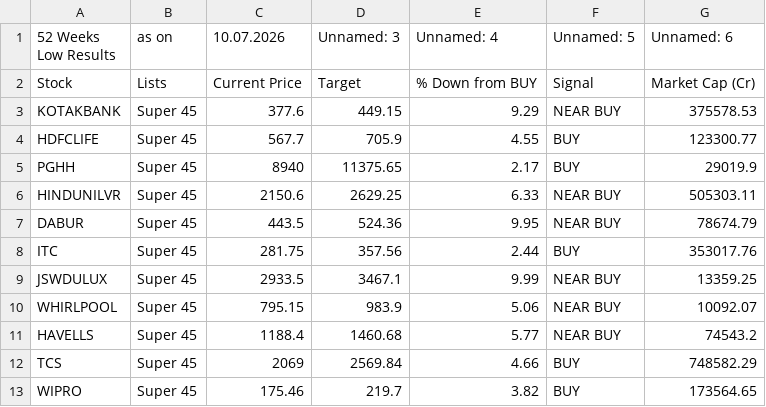
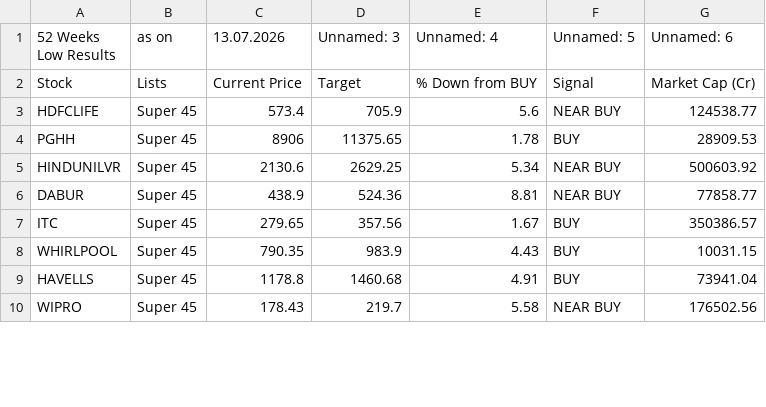
Before and after one commit to mojiburrahaman25/stock-output, a CSV file: 52 Weeks Low.csv, drawn as a sheet; only a part is shown; the diff covers the shown part only.

```diff
--- a/52 Weeks Low.csv
+++ b/52 Weeks Low.csv
@@ -1,13 +1,10 @@
-52 Weeks Low Results,as on,10.07.2026,Unnamed: 3,Unnamed: 4,Unnamed: 5,Unnamed: 6
+52 Weeks Low Results,as on,13.07.2026,Unnamed: 3,Unnamed: 4,Unnamed: 5,Unnamed: 6
 Stock,Lists,Current Price,Target,% Down from BUY,Signal,Market Cap (Cr)
-KOTAKBANK,Super 45,377.6,449.15,9.29,NEAR BUY,375578.53
-HDFCLIFE,Super 45,567.7,705.9,4.55,BUY,123300.77
-PGHH,Super 45,8940,11375.65,2.17,BUY,29019.9
-HINDUNILVR,Super 45,2150.6,2629.25,6.33,NEAR BUY,505303.11
-DABUR,Super 45,443.5,524.36,9.95,NEAR BUY,78674.79
-ITC,Super 45,281.75,357.56,2.44,BUY,353017.76
-JSWDULUX,Super 45,2933.5,3467.1,9.99,NEAR BUY,13359.25
-WHIRLPOOL,Super 45,795.15,983.9,5.06,NEAR BUY,10092.07
-HAVELLS,Super 45,1188.4,1460.68,5.77,NEAR BUY,74543.2
-TCS,Super 45,2069,2569.84,4.66,BUY,748582.29
-WIPRO,Super 45,175.46,219.7,3.82,BUY,173564.65
+HDFCLIFE,Super 45,573.4,705.9,5.6,NEAR BUY,124538.77
+PGHH,Super 45,8906,11375.65,1.78,BUY,28909.53
+HINDUNILVR,Super 45,2130.6,2629.25,5.34,NEAR BUY,500603.92
+DABUR,Super 45,438.9,524.36,8.81,NEAR BUY,77858.77
+ITC,Super 45,279.65,357.56,1.67,BUY,350386.57
+WHIRLPOOL,Super 45,790.35,983.9,4.43,BUY,10031.15
+HAVELLS,Super 45,1178.8,1460.68,4.91,BUY,73941.04
+WIPRO,Super 45,178.43,219.7,5.58,NEAR BUY,176502.56
```
Also changed, not shown: 2 added rows, 1 removed row and 9 edited cells elsewhere in this file, 67 ka Funda.csv, S&R.csv, 6 other files.
